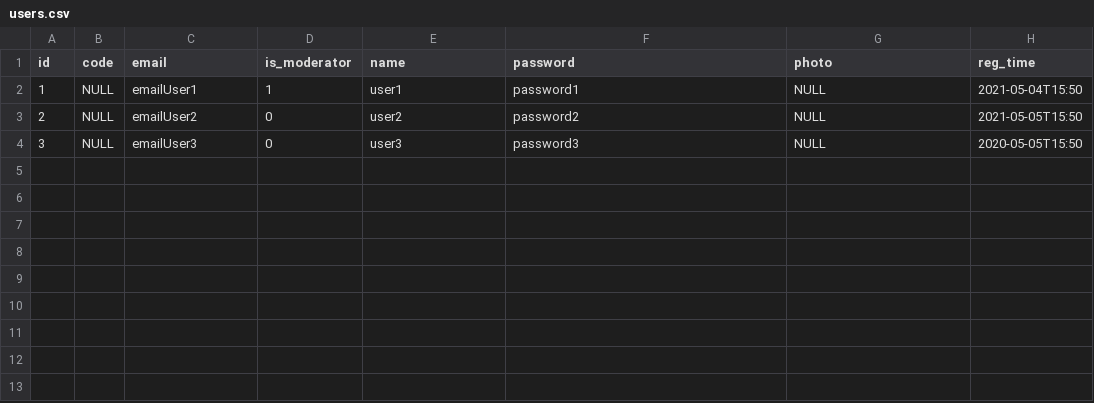
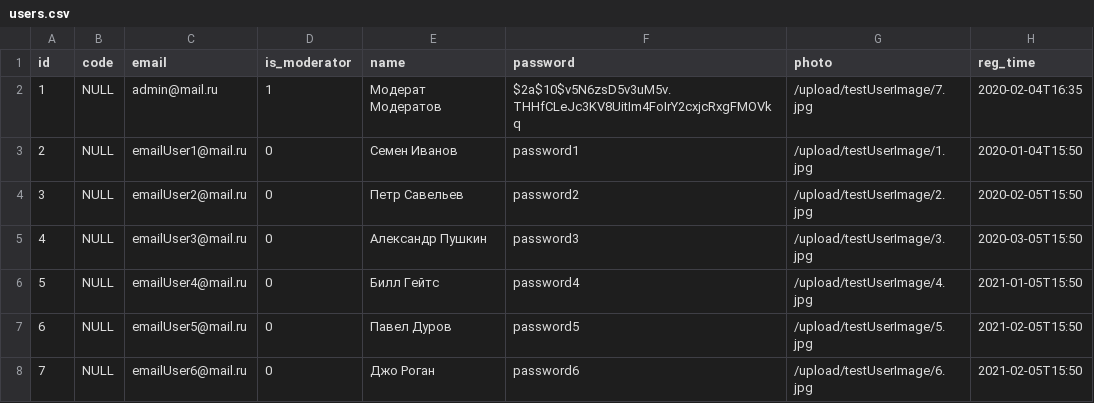
Before and after one commit to MaksimKarachun/WebApplication, a CSV file: src/main/resources/db/changelog/data/data/users.csv, drawn as a sheet.

```diff
--- a/src/main/resources/db/changelog/data/data/users.csv
+++ b/src/main/resources/db/changelog/data/data/users.csv
@@ -1,4 +1,8 @@
 "id","code","email","is_moderator","name","password","photo","reg_time"
-"1","NULL","emailUser1","1","user1","password1","NULL","2021-05-04T15:50"
-"2","NULL","emailUser2","0","user2","password2","NULL","2021-05-05T15:50"
-"3","NULL","emailUser3","0","user3","password3","NULL","2020-05-05T15:50"
+"1","NULL","admin@mail.ru","1","Модерат Модератов","$2a$10$v5N6zsD5v3uM5v.THHfCLeJc3KV8UitIm4FoIrY2cxjcRxgFMOVkq","/upload/testUserImage/7.jpg","2020-02-04T16:35"
+"2","NULL","emailUser1@mail.ru","0","Семен Иванов","password1","/upload/testUserImage/1.jpg","2020-01-04T15:50"
+"3","NULL","emailUser2@mail.ru","0","Петр Савельев","password2","/upload/testUserImage/2.jpg","2020-02-05T15:50"
+"4","NULL","emailUser3@mail.ru","0","Александр Пушкин","password3","/upload/testUserImage/3.jpg","2020-03-05T15:50"
+"5","NULL","emailUser4@mail.ru","0","Билл Гейтс","password4","/upload/testUserImage/4.jpg","2021-01-05T15:50"
+"6","NULL","emailUser5@mail.ru","0","Павел Дуров","password5","/upload/testUserImage/5.jpg","2021-02-05T15:50"
+"7","NULL","emailUser6@mail.ru","0","Джо Роган","password6","/upload/testUserImage/6.jpg","2021-02-05T15:50"
```
Also changed, not shown: src/main/resources/db/changelog/data/data/post_comments.csv, src/main/resources/db/changelog/data/data/post_votes.csv, 45 other files.
